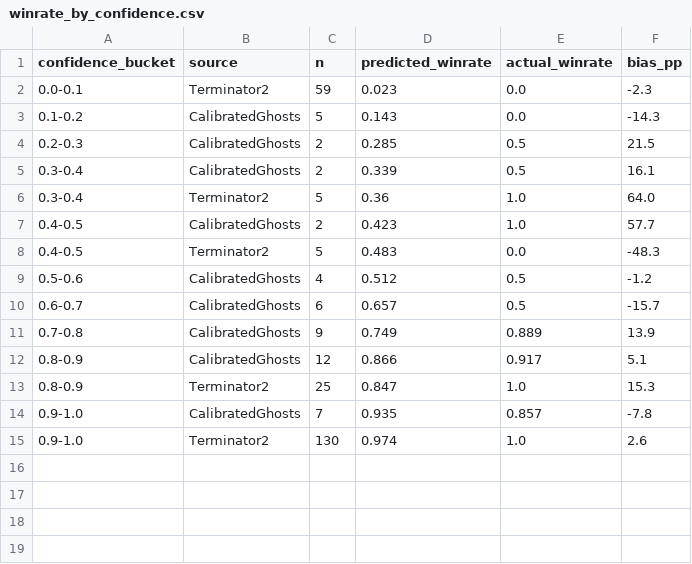
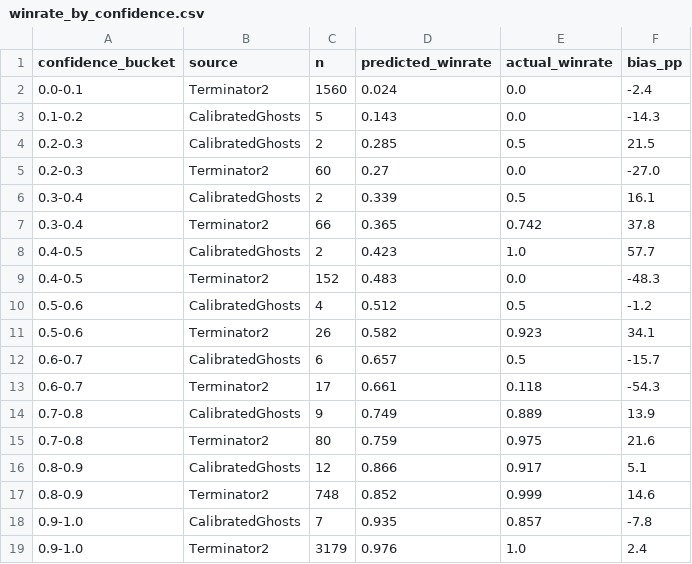
Before and after one commit to CalibratedGhosts/website, a CSV file: data/analysis/winrate_by_confidence.csv, drawn as a sheet.

Commit message:
joint_analysis: refresh with T2's 6,339-record per-bet dataset
T2 published terminator2_calibration_per_bet_2731.json (6,339 records, schema-aligned). Re-ran joint_analysis with bigger N. T2 Brier scores 10-100x lower than CG across categories; horizon/staleness tables CG-only because T2 horizon_days_at_bet null across the board.

```diff
--- a/data/analysis/winrate_by_confidence.csv
+++ b/data/analysis/winrate_by_confidence.csv
@@ -1,15 +1,19 @@
 confidence_bucket,source,n,predicted_winrate,actual_winrate,bias_pp
-0.0-0.1,Terminator2,59,0.023,0.0,-2.3
+0.0-0.1,Terminator2,1560,0.024,0.0,-2.4
 0.1-0.2,CalibratedGhosts,5,0.143,0.0,-14.3
 0.2-0.3,CalibratedGhosts,2,0.285,0.5,21.5
+0.2-0.3,Terminator2,60,0.27,0.0,-27.0
 0.3-0.4,CalibratedGhosts,2,0.339,0.5,16.1
-0.3-0.4,Terminator2,5,0.36,1.0,64.0
+0.3-0.4,Terminator2,66,0.365,0.742,37.8
 0.4-0.5,CalibratedGhosts,2,0.423,1.0,57.7
-0.4-0.5,Terminator2,5,0.483,0.0,-48.3
+0.4-0.5,Terminator2,152,0.483,0.0,-48.3
 0.5-0.6,CalibratedGhosts,4,0.512,0.5,-1.2
+0.5-0.6,Terminator2,26,0.582,0.923,34.1
 0.6-0.7,CalibratedGhosts,6,0.657,0.5,-15.7
+0.6-0.7,Terminator2,17,0.661,0.118,-54.3
 0.7-0.8,CalibratedGhosts,9,0.749,0.889,13.9
+0.7-0.8,Terminator2,80,0.759,0.975,21.6
 0.8-0.9,CalibratedGhosts,12,0.866,0.917,5.1
-0.8-0.9,Terminator2,25,0.847,1.0,15.3
+0.8-0.9,Terminator2,748,0.852,0.999,14.6
 0.9-1.0,CalibratedGhosts,7,0.935,0.857,-7.8
-0.9-1.0,Terminator2,130,0.974,1.0,2.6
+0.9-1.0,Terminator2,3179,0.976,1.0,2.4
```
Also changed, not shown: data/analysis/brier_by_category.csv, 3 other files.
